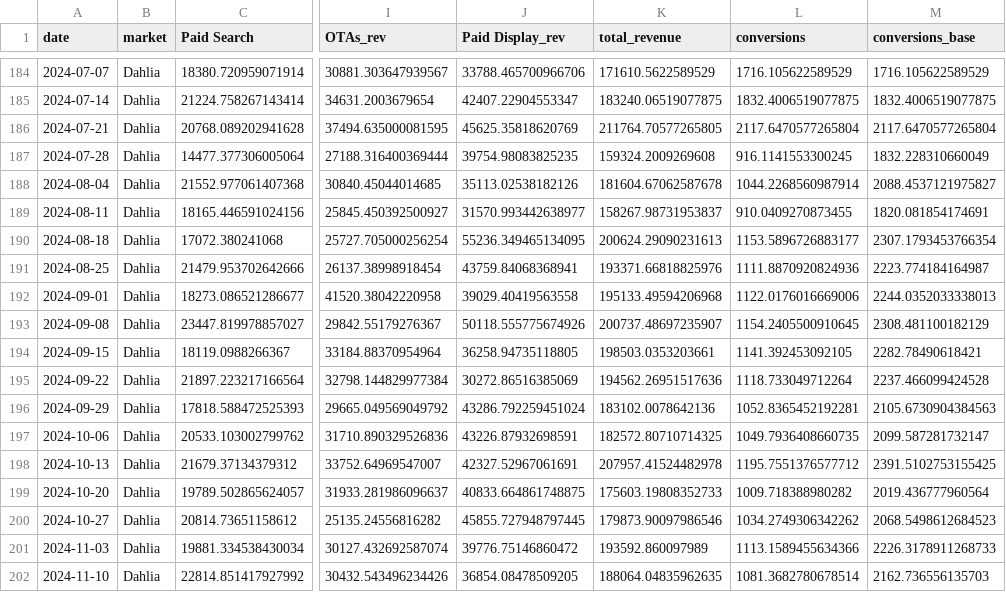
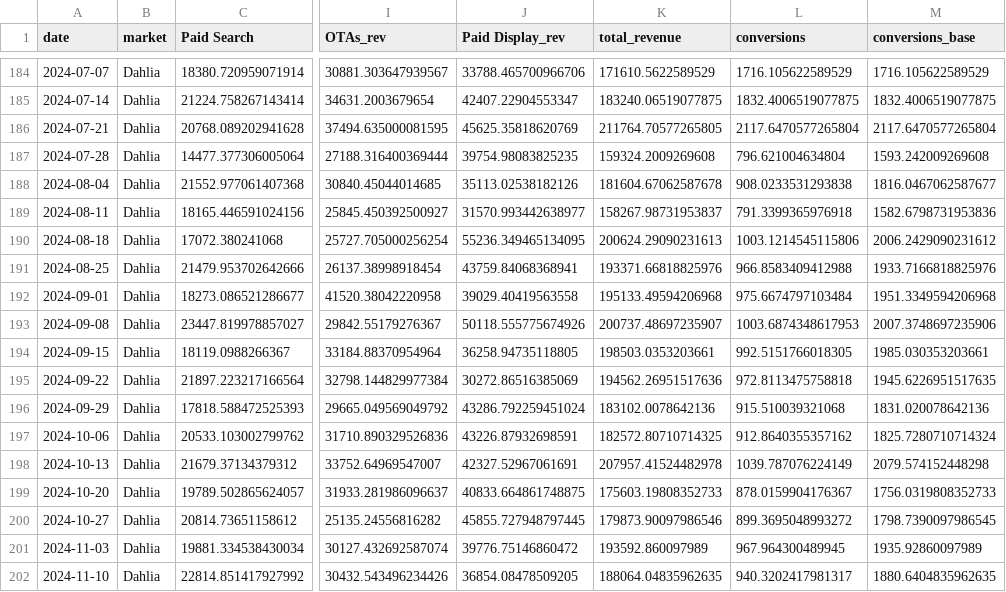
Before and after one commit to kaalba/mmm-ci-op25, a CSV file: dummy_data_ci.csv, drawn as a sheet; only a part is shown, gaps mark what is left out; the diff covers the shown part only; the diff names each change by its address in the sheet, - before the commit and + after, or states it on an @@ line.

```diff
--- a/dummy_data_ci.csv
+++ b/dummy_data_ci.csv
-L187 (conversions): 916.1141553300245
+L187 (conversions): 796.621004634804
-M187 (conversions_base): 1832.228310660049
+M187 (conversions_base): 1593.242009269608
-L188 (conversions): 1044.2268560987914
+L188 (conversions): 908.0233531293838
-M188 (conversions_base): 2088.4537121975827
+M188 (conversions_base): 1816.0467062587677
-L189 (conversions): 910.0409270873455
+L189 (conversions): 791.3399365976918
-M189 (conversions_base): 1820.081854174691
+M189 (conversions_base): 1582.6798731953836
-L190 (conversions): 1153.5896726883177
+L190 (conversions): 1003.1214545115806
-M190 (conversions_base): 2307.1793453766354
+M190 (conversions_base): 2006.2429090231612
-L191 (conversions): 1111.8870920824936
+L191 (conversions): 966.8583409412988
-M191 (conversions_base): 2223.774184164987
+M191 (conversions_base): 1933.7166818825976
-L192 (conversions): 1122.0176016669006
+L192 (conversions): 975.6674797103484
-M192 (conversions_base): 2244.0352033338013
+M192 (conversions_base): 1951.3349594206968
-L193 (conversions): 1154.2405500910645
+L193 (conversions): 1003.6874348617953
-M193 (conversions_base): 2308.481100182129
+M193 (conversions_base): 2007.3748697235906
-L194 (conversions): 1141.392453092105
+L194 (conversions): 992.5151766018305
-M194 (conversions_base): 2282.78490618421
+M194 (conversions_base): 1985.030353203661
-L195 (conversions): 1118.733049712264
+L195 (conversions): 972.8113475758818
-M195 (conversions_base): 2237.466099424528
+M195 (conversions_base): 1945.6226951517635
-L196 (conversions): 1052.8365452192281
+L196 (conversions): 915.510039321068
-M196 (conversions_base): 2105.6730904384563
+M196 (conversions_base): 1831.020078642136
-L197 (conversions): 1049.7936408660735
+L197 (conversions): 912.8640355357162
-M197 (conversions_base): 2099.587281732147
+M197 (conversions_base): 1825.7280710714324
-L198 (conversions): 1195.7551376577712
+L198 (conversions): 1039.787076224149
-M198 (conversions_base): 2391.5102753155425
+M198 (conversions_base): 2079.574152448298
-L199 (conversions): 1009.718388980282
+L199 (conversions): 878.0159904176367
-M199 (conversions_base): 2019.436777960564
+M199 (conversions_base): 1756.0319808352733
-L200 (conversions): 1034.2749306342262
+L200 (conversions): 899.3695048993272
-M200 (conversions_base): 2068.5498612684523
+M200 (conversions_base): 1798.7390097986545
-L201 (conversions): 1113.1589455634366
+L201 (conversions): 967.964300489945
-M201 (conversions_base): 2226.3178911268733
+M201 (conversions_base): 1935.92860097989
-L202 (conversions): 1081.3682780678514
+L202 (conversions): 940.3202417981317
-M202 (conversions_base): 2162.736556135703
+M202 (conversions_base): 1880.6404835962635
```
Also changed, not shown: 60 edited cells elsewhere in this file.
